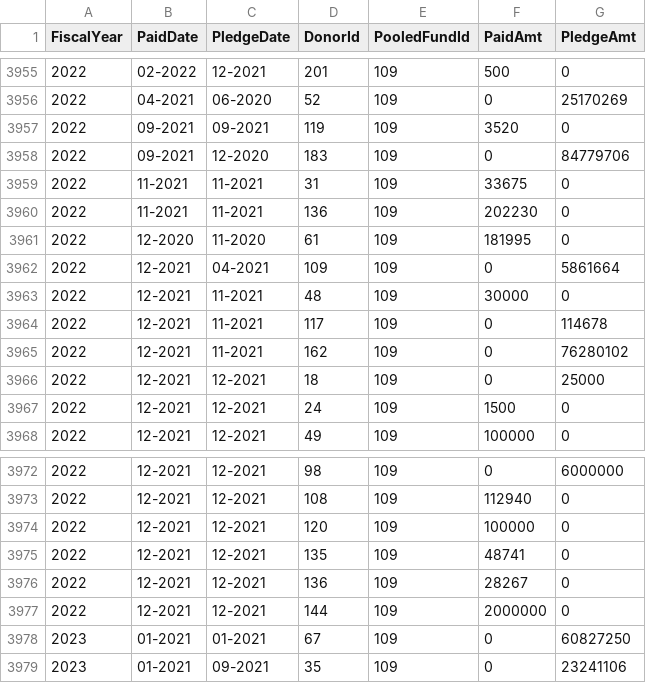
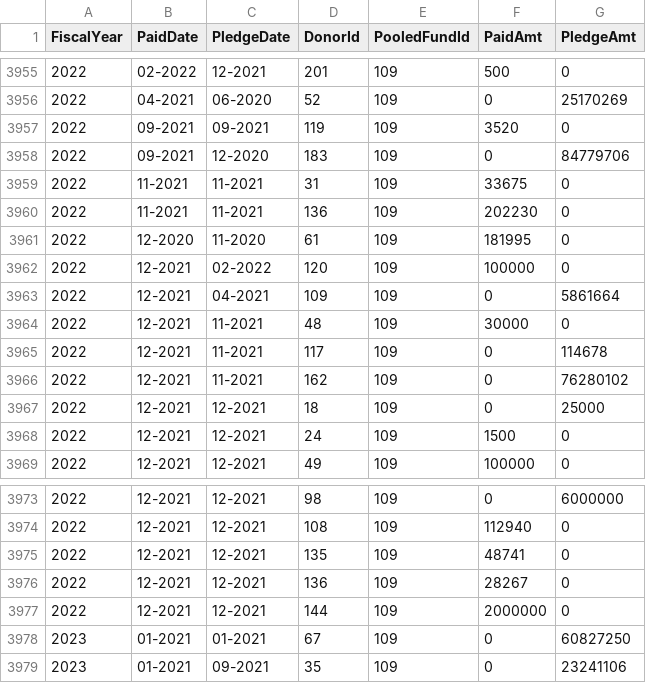
Before and after one commit to CBPFGMS/pfbi-data, a CSV file: contributionSummary.csv, drawn as a sheet; only a part is shown, gaps mark what is left out; removed rows and columns are numbered as before the commit, all else as after; the diff names each change by its address in the sheet, - before the commit and + after, or states it on an @@ line.

```diff
--- a/contributionSummary.csv
+++ b/contributionSummary.csv
+row 3962: 2022 | 12-2021 | 02-2022 | 120 | 109 | 100000 | 0
-row 3974: 2022 | 12-2021 | 12-2021 | 120 | 109 | 100000 | 0
```
Also changed, not shown: cerf/cerf_contributionSummary.csv, cerf_sample_data/CERF_ContributionTotal.csv, 3 other files.
